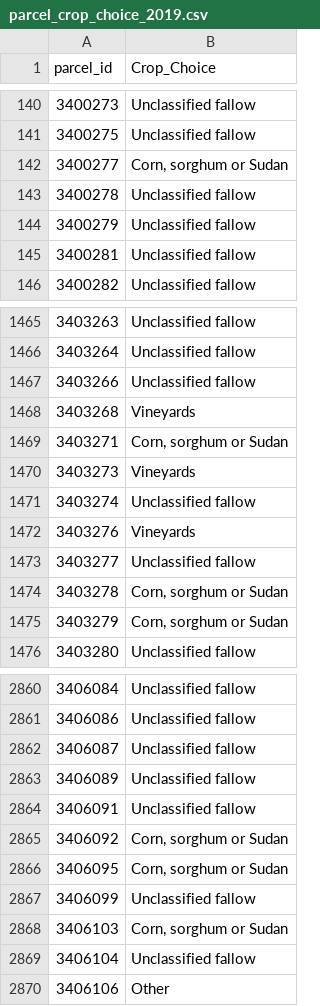
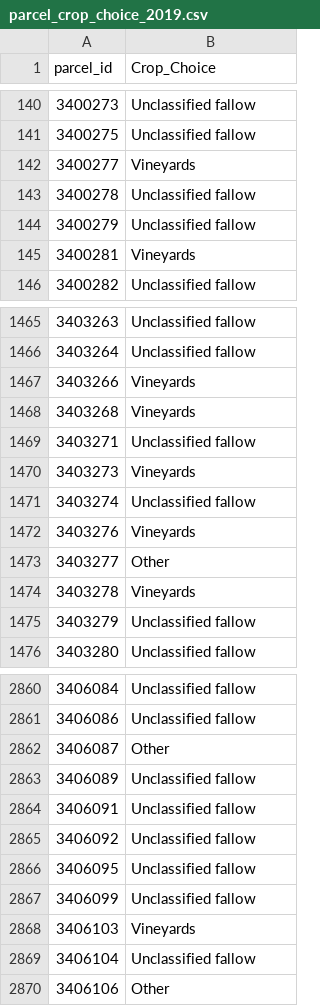
Before and after one commit to andrewcalderwood/CosumnesRiverRecharge, a CSV file: Projects/Levee_setback/economic_analysis/parcelchoicemodelupdate/parcel_crop_choice_2019.csv, drawn as a sheet; only a part is shown, gaps mark what is left out; the diff covers the shown part only.

```diff
--- a/Projects/Levee_setback/economic_analysis/parcelchoicemodelupdate/parcel_crop_choice_2019.csv
+++ b/Projects/Levee_setback/economic_analysis/parcelchoicemodelupdate/parcel_crop_choice_2019.csv
@@ -141,6 +141,6 @@ parcel_id,Crop_Choice
 3400275,Unclassified fallow
-3400277,"Corn, sorghum or Sudan"
+3400277,Vineyards
 3400278,Unclassified fallow
 3400279,Unclassified fallow
-3400281,Unclassified fallow
+3400281,Vineyards
 3400282,Unclassified fallow
@@ -1466,5 +1466,5 @@ parcel_id,Crop_Choice
 3403264,Unclassified fallow
-3403266,Unclassified fallow
+3403266,Vineyards
 3403268,Vineyards
-3403271,"Corn, sorghum or Sudan"
+3403271,Unclassified fallow
 3403273,Vineyards
@@ -1472,5 +1472,5 @@ parcel_id,Crop_Choice
 3403276,Vineyards
-3403277,Unclassified fallow
-3403278,"Corn, sorghum or Sudan"
-3403279,"Corn, sorghum or Sudan"
+3403277,Other
+3403278,Vineyards
+3403279,Unclassified fallow
 3403280,Unclassified fallow
@@ -2861,9 +2861,9 @@ parcel_id,Crop_Choice
 3406086,Unclassified fallow
-3406087,Unclassified fallow
+3406087,Other
 3406089,Unclassified fallow
 3406091,Unclassified fallow
-3406092,"Corn, sorghum or Sudan"
-3406095,"Corn, sorghum or Sudan"
+3406092,Unclassified fallow
+3406095,Unclassified fallow
 3406099,Unclassified fallow
-3406103,"Corn, sorghum or Sudan"
+3406103,Vineyards
 3406104,Unclassified fallow
```
Also changed, not shown: 176 edited cells elsewhere in this file, Projects/Levee_setback/economic_analysis/parcelchoicemodelupdate/parcel_crop_choice_2015.csv, Projects/Levee_setback/economic_analysis/parcelchoicemodelupdate/parcel_crop_choice_2017.csv, 28 other files.
